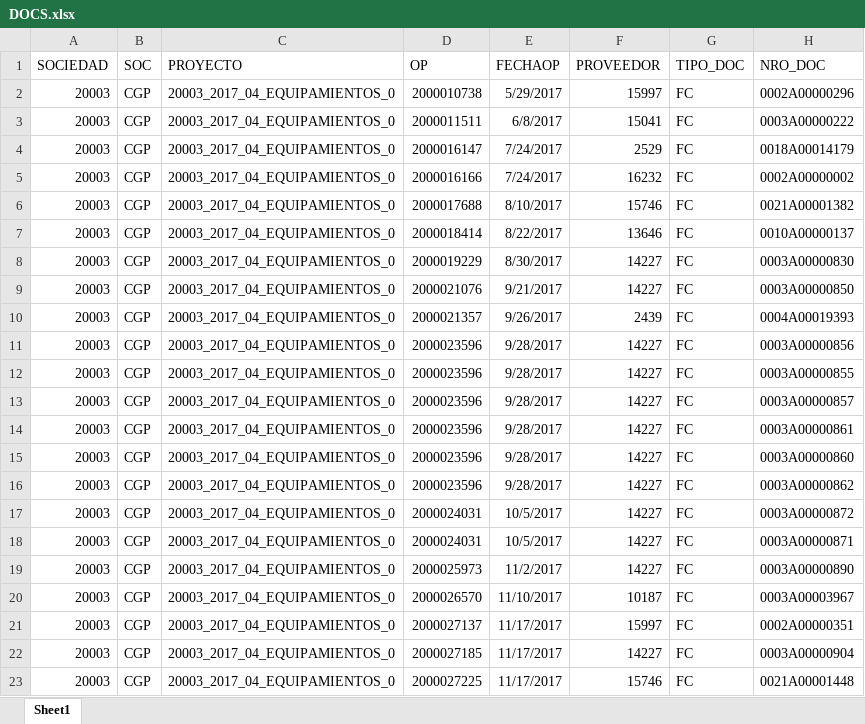
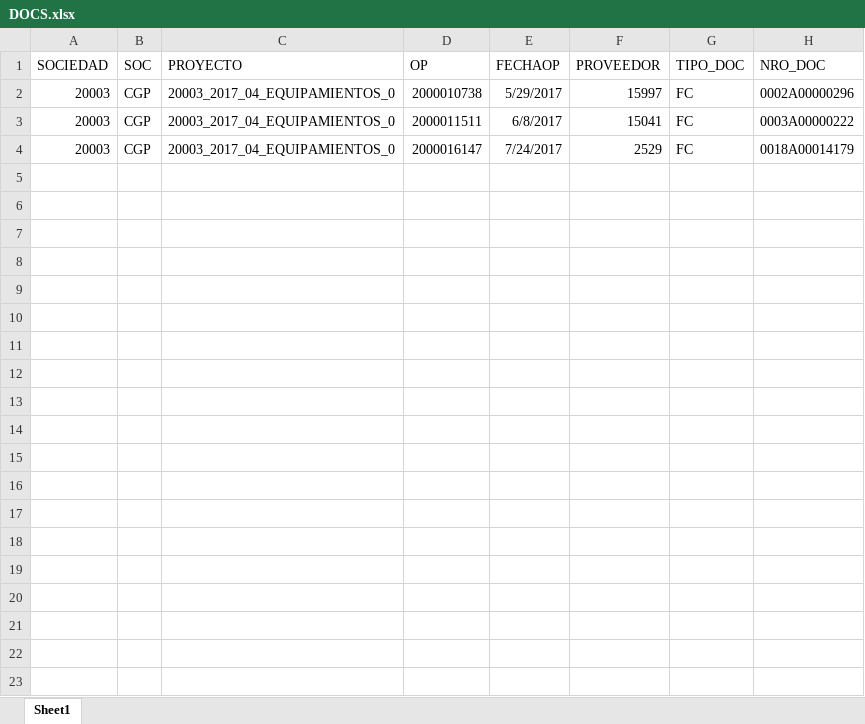
Before and after one commit to yagop97/ca-req-PIO-ENARGAS, an Excel workbook: Files/DOCS.xlsx, sheet Sheet1, drawn as a sheet; only a part is shown; values as stored, in another font and other column widths than the file's, no borders; the diff covers the shown part only; the diff names each change by its address in the sheet, - before the commit and + after, or states it on an @@ line.

```diff
--- a/Files/DOCS.xlsx (sheet Sheet1)
+++ b/Files/DOCS.xlsx (sheet Sheet1)
-row 5: 20003 | CGP | 20003_2017_04_EQUIPAMIENTOS_0 | 2000016166 | 7/24/2017 | 16232 | FC | 0002A00000002
-row 6: 20003 | CGP | 20003_2017_04_EQUIPAMIENTOS_0 | 2000017688 | 8/10/2017 | 15746 | FC | 0021A00001382
-row 7: 20003 | CGP | 20003_2017_04_EQUIPAMIENTOS_0 | 2000018414 | 8/22/2017 | 13646 | FC | 0010A00000137
-row 8: 20003 | CGP | 20003_2017_04_EQUIPAMIENTOS_0 | 2000019229 | 8/30/2017 | 14227 | FC | 0003A00000830
-row 9: 20003 | CGP | 20003_2017_04_EQUIPAMIENTOS_0 | 2000021076 | 9/21/2017 | 14227 | FC | 0003A00000850
-row 10: 20003 | CGP | 20003_2017_04_EQUIPAMIENTOS_0 | 2000021357 | 9/26/2017 | 2439 | FC | 0004A00019393
-row 11: 20003 | CGP | 20003_2017_04_EQUIPAMIENTOS_0 | 2000023596 | 9/28/2017 | 14227 | FC | 0003A00000856
-row 12: 20003 | CGP | 20003_2017_04_EQUIPAMIENTOS_0 | 2000023596 | 9/28/2017 | 14227 | FC | 0003A00000855
-row 13: 20003 | CGP | 20003_2017_04_EQUIPAMIENTOS_0 | 2000023596 | 9/28/2017 | 14227 | FC | 0003A00000857
-row 14: 20003 | CGP | 20003_2017_04_EQUIPAMIENTOS_0 | 2000023596 | 9/28/2017 | 14227 | FC | 0003A00000861
-row 15: 20003 | CGP | 20003_2017_04_EQUIPAMIENTOS_0 | 2000023596 | 9/28/2017 | 14227 | FC | 0003A00000860
-row 16: 20003 | CGP | 20003_2017_04_EQUIPAMIENTOS_0 | 2000023596 | 9/28/2017 | 14227 | FC | 0003A00000862
-row 17: 20003 | CGP | 20003_2017_04_EQUIPAMIENTOS_0 | 2000024031 | 10/5/2017 | 14227 | FC | 0003A00000872
-row 18: 20003 | CGP | 20003_2017_04_EQUIPAMIENTOS_0 | 2000024031 | 10/5/2017 | 14227 | FC | 0003A00000871
-row 19: 20003 | CGP | 20003_2017_04_EQUIPAMIENTOS_0 | 2000025973 | 11/2/2017 | 14227 | FC | 0003A00000890
-row 20: 20003 | CGP | 20003_2017_04_EQUIPAMIENTOS_0 | 2000026570 | 11/10/2017 | 10187 | FC | 0003A00003967
-row 21: 20003 | CGP | 20003_2017_04_EQUIPAMIENTOS_0 | 2000027137 | 11/17/2017 | 15997 | FC | 0002A00000351
-row 22: 20003 | CGP | 20003_2017_04_EQUIPAMIENTOS_0 | 2000027185 | 11/17/2017 | 14227 | FC | 0003A00000904
-row 23: 20003 | CGP | 20003_2017_04_EQUIPAMIENTOS_0 | 2000027225 | 11/17/2017 | 15746 | FC | 0021A00001448
```
Also changed, not shown: 148 removed rows elsewhere in this sheet, Files/FBL1N.xlsx, 7 other files.
